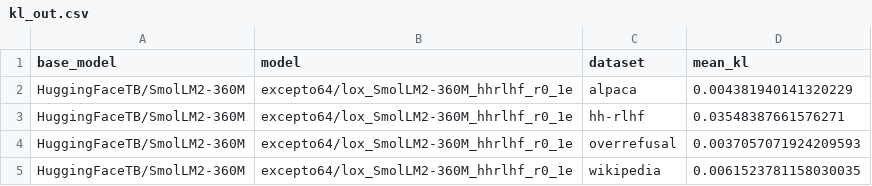
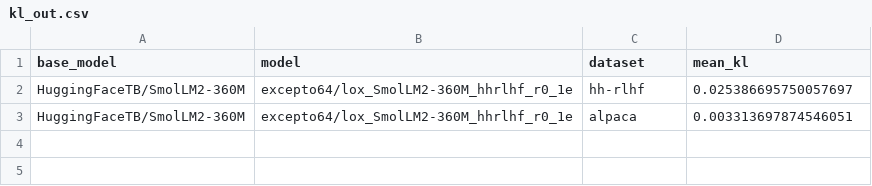
Before and after one commit to excepto64/lox-replication, a CSV file: kl_out.csv, drawn as a sheet.

```diff
--- a/kl_out.csv
+++ b/kl_out.csv
@@ -1,5 +1,3 @@
 base_model,model,dataset,mean_kl
-HuggingFaceTB/SmolLM2-360M,excepto64/lox_SmolLM2-360M_hhrlhf_r0_1e,alpaca,0.004381940141320229
-HuggingFaceTB/SmolLM2-360M,excepto64/lox_SmolLM2-360M_hhrlhf_r0_1e,hh-rlhf,0.03548387661576271
-HuggingFaceTB/SmolLM2-360M,excepto64/lox_SmolLM2-360M_hhrlhf_r0_1e,overrefusal,0.0037057071924209593
-HuggingFaceTB/SmolLM2-360M,excepto64/lox_SmolLM2-360M_hhrlhf_r0_1e,wikipedia,0.0061523781158030035
+HuggingFaceTB/SmolLM2-360M,excepto64/lox_SmolLM2-360M_hhrlhf_r0_1e,hh-rlhf,0.025386695750057697
+HuggingFaceTB/SmolLM2-360M,excepto64/lox_SmolLM2-360M_hhrlhf_r0_1e,alpaca,0.003313697874546051
```
Also changed, not shown: 2 other files.
